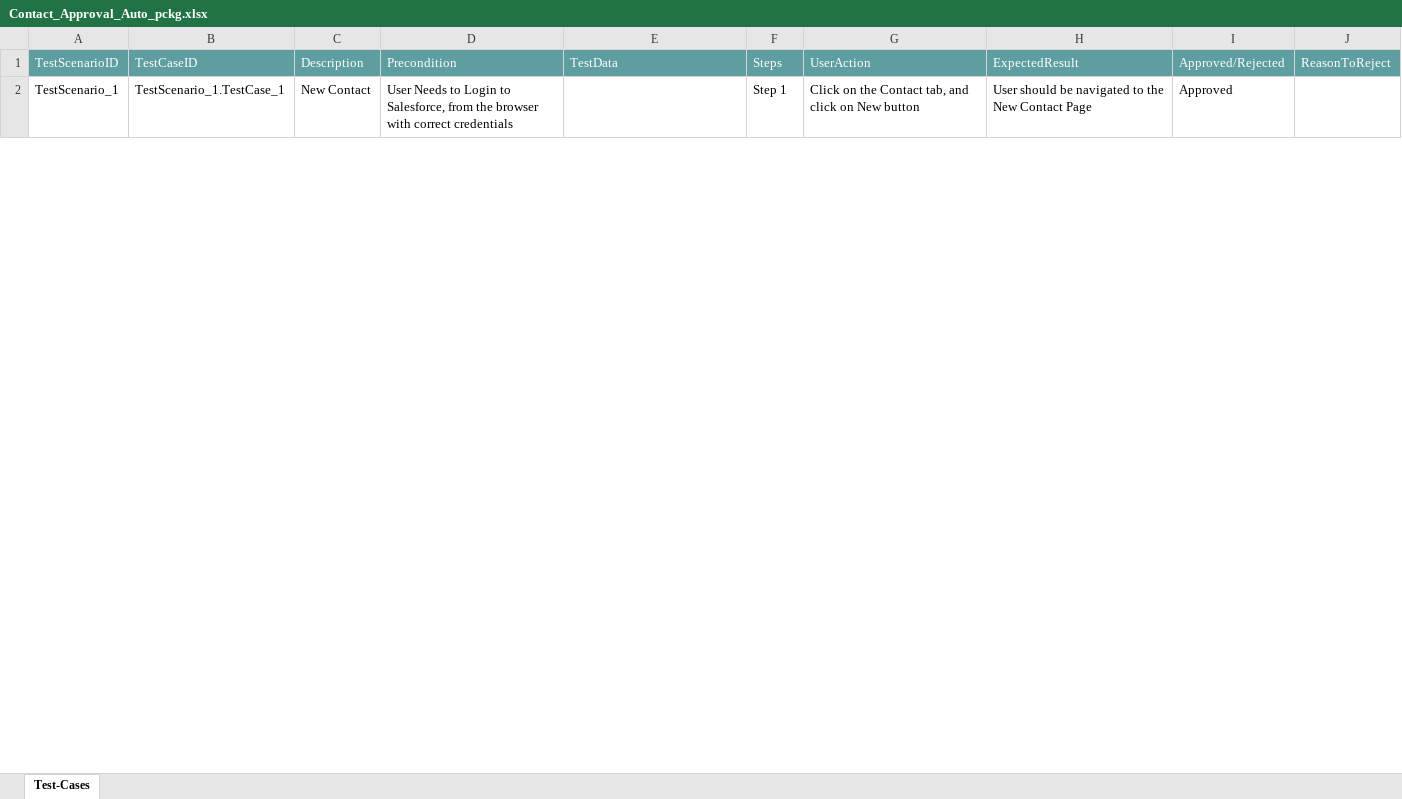
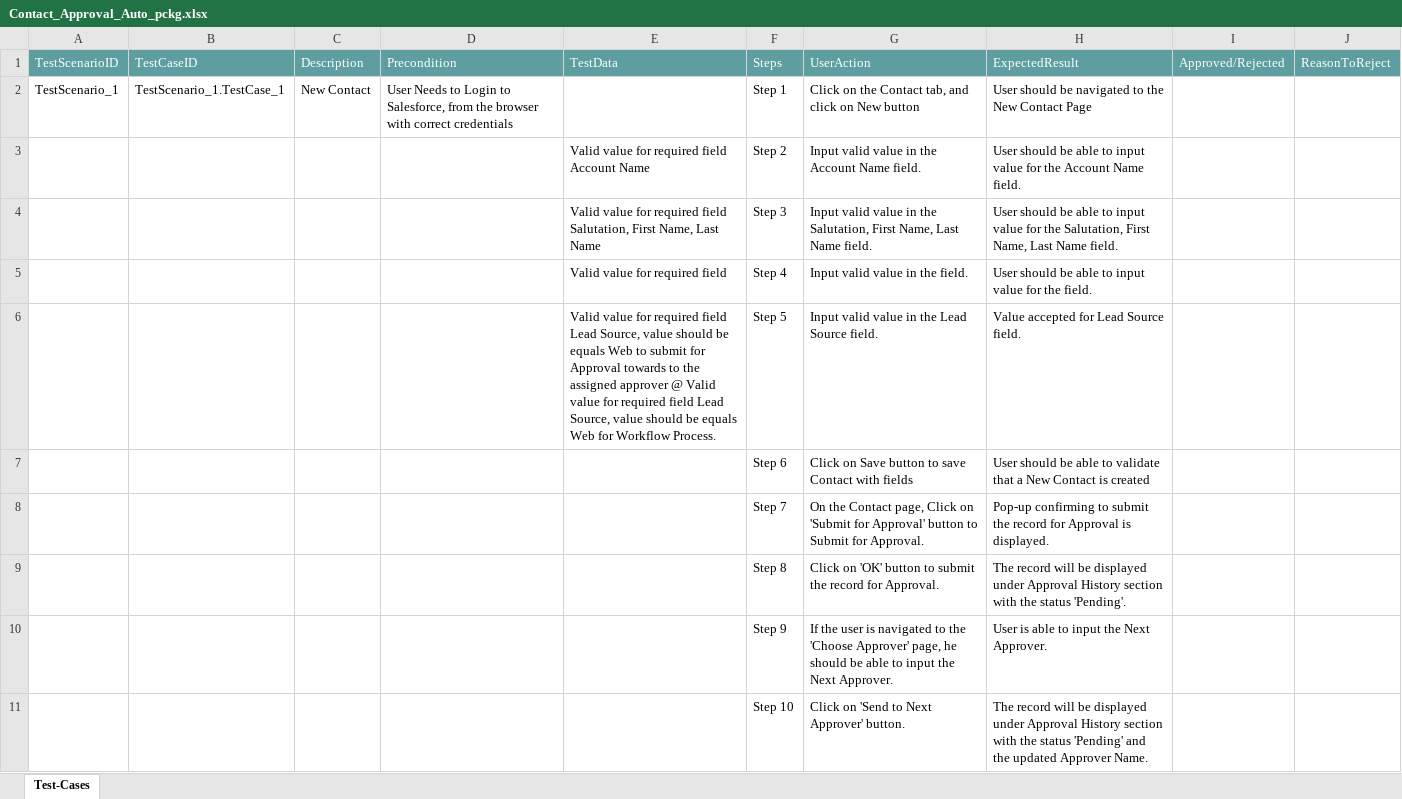
Before and after one commit to ShaikMohamedIrfan/ATIF_CTS, an Excel workbook: Contact_Approval_Auto_pckg.xlsx, sheet Test-Cases, drawn as a sheet; only a part is shown; values as stored, in another font and other column widths than the file's, no borders; table styles not drawn; the diff covers the shown part only; the diff names each change by its address in the sheet, - before the commit and + after, or states it on an @@ line.

Commit message:
Initial Commit for Verification of Test cases

```diff
--- a/Contact_Approval_Auto_pckg.xlsx (sheet Test-Cases)
+++ b/Contact_Approval_Auto_pckg.xlsx (sheet Test-Cases)
-I2: Approved
+I2: (empty)
@@ row 3 unhidden:  |  |  |  | Valid value for required field Account Name | Step 2 | Input valid value in the Account Name field. | User should be able to input value for the Account Name field. @@
@@ row 4 unhidden:  |  |  |  | Valid value for required field Salutation, First Name, Last Name | Step 3 | Input valid value in the Salutation, First Name, Last Name field. | User should be able to input value for the Salutation, First Name, Last Name field. @@
@@ row 5 unhidden:  |  |  |  | Valid value for required field | Step 4 | Input valid value in the field. | User should be able to input value for the field. @@
+row 6:  |  |  |  | Valid value for required field Lead Source, value should be equals Web to submit for Approval towards to the assigned approver @ Valid value for required field Lead Source, value should be equals Web for Workflow Process. | Step 5 | Input valid value in the Lead Source field. | Value accepted for Lead Source field.
@@ row 7 unhidden:  |  |  |  |  | Step 6 | Click on Save button to save Contact with fields | User should be able to validate that a New Contact is created @@
+row 8:  |  |  |  |  | Step 7 | On the Contact page, Click on 'Submit for Approval' button to Submit for Approval. | Pop-up confirming to submit the record for Approval is displayed.
+row 9:  |  |  |  |  | Step 8 | Click on 'OK' button to submit the record for Approval. | The record will be displayed under Approval History section with the status 'Pending'.
+row 10:  |  |  |  |  | Step 9 | If the user is navigated to the 'Choose Approver' page, he should be able to input the Next Approver. | User is able to input the Next Approver.
+row 11:  |  |  |  |  | Step 10 | Click on 'Send to Next Approver' button. | The record will be displayed under Approval History section with the status 'Pending' and the updated Approver Name.
```
Also changed, not shown: 1 added row, 7 hidden or unhidden rows and 1 edited cell elsewhere in this sheet, hidden cells.
